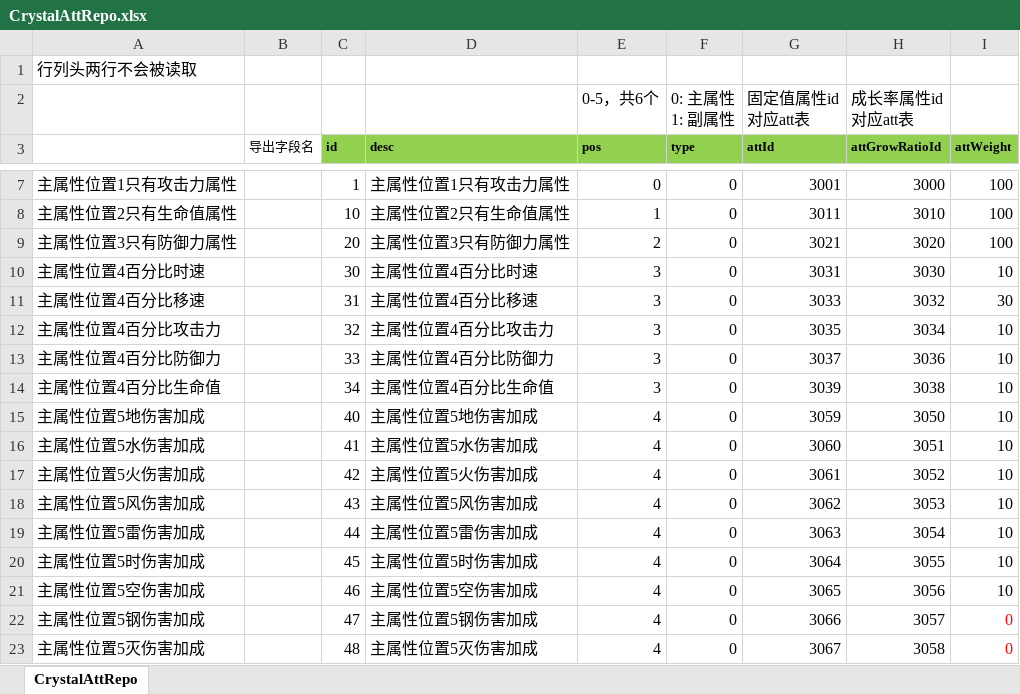
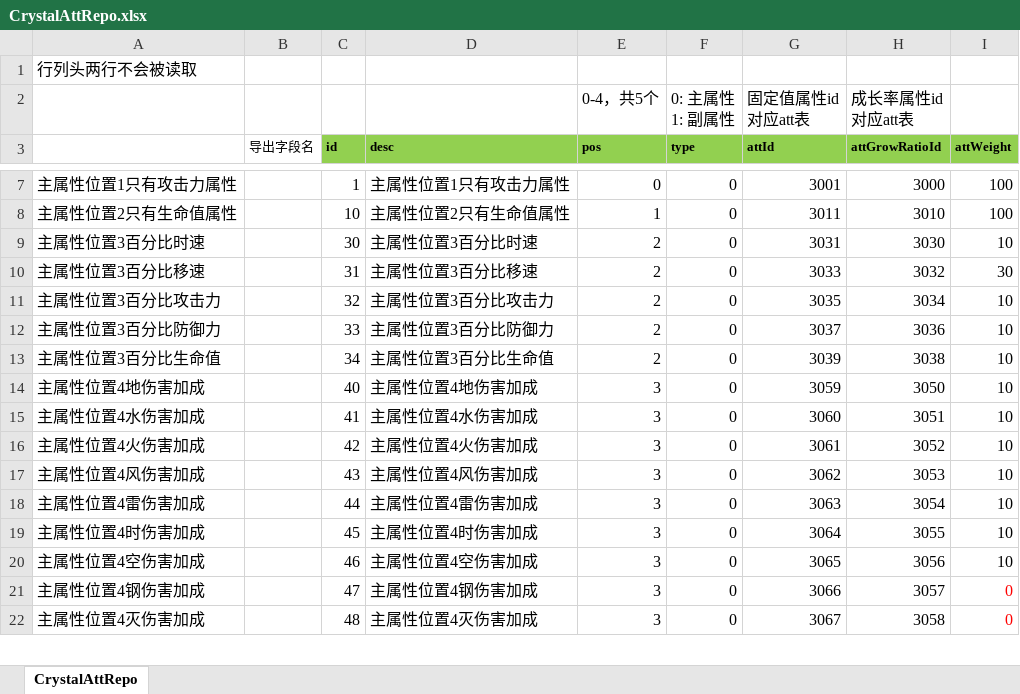
Before and after one commit to east-eden/server, an Excel workbook: config/excel/CrystalAttRepo.xlsx, sheet CrystalAttRepo, drawn as a sheet; only a part is shown, gaps mark what is left out; values as stored, in another font and other column widths than the file's, no borders; removed rows and columns are numbered as before the commit, all else as after; the diff covers the shown part only; the diff names each change by its address in the sheet, - before the commit and + after, or states it on an @@ line.

```diff
--- a/config/excel/CrystalAttRepo.xlsx (sheet CrystalAttRepo)
+++ b/config/excel/CrystalAttRepo.xlsx (sheet CrystalAttRepo)
-E2 (pos): 0-5，共6个
+E2 (pos): 0-4，共5个
-row 9: 主属性位置3只有防御力属性 |  | 20 | 主属性位置3只有防御力属性 | 2 | 0 | 3021 | 3020 | 100
-A9: 主属性位置4百分比时速
+A9: 主属性位置3百分比时速
-D9 (desc): 主属性位置4百分比时速
+D9 (desc): 主属性位置3百分比时速
-E9:E13 (pos): 3
+E9:E13 (pos): 2
-A10: 主属性位置4百分比移速
+A10: 主属性位置3百分比移速
-D10 (desc): 主属性位置4百分比移速
+D10 (desc): 主属性位置3百分比移速
-A11: 主属性位置4百分比攻击力
+A11: 主属性位置3百分比攻击力
-D11 (desc): 主属性位置4百分比攻击力
+D11 (desc): 主属性位置3百分比攻击力
-A12: 主属性位置4百分比防御力
+A12: 主属性位置3百分比防御力
-D12 (desc): 主属性位置4百分比防御力
+D12 (desc): 主属性位置3百分比防御力
-A13: 主属性位置4百分比生命值
+A13: 主属性位置3百分比生命值
-D13 (desc): 主属性位置4百分比生命值
+D13 (desc): 主属性位置3百分比生命值
-A14: 主属性位置5地伤害加成
+A14: 主属性位置4地伤害加成
-D14 (desc): 主属性位置5地伤害加成
+D14 (desc): 主属性位置4地伤害加成
-E14:E22 (pos): 4
+E14:E22 (pos): 3
-A15: 主属性位置5水伤害加成
+A15: 主属性位置4水伤害加成
-D15 (desc): 主属性位置5水伤害加成
+D15 (desc): 主属性位置4水伤害加成
-A16: 主属性位置5火伤害加成
+A16: 主属性位置4火伤害加成
-D16 (desc): 主属性位置5火伤害加成
+D16 (desc): 主属性位置4火伤害加成
-A17: 主属性位置5风伤害加成
+A17: 主属性位置4风伤害加成
-D17 (desc): 主属性位置5风伤害加成
+D17 (desc): 主属性位置4风伤害加成
-A18: 主属性位置5雷伤害加成
+A18: 主属性位置4雷伤害加成
-D18 (desc): 主属性位置5雷伤害加成
+D18 (desc): 主属性位置4雷伤害加成
-A19: 主属性位置5时伤害加成
+A19: 主属性位置4时伤害加成
-D19 (desc): 主属性位置5时伤害加成
+D19 (desc): 主属性位置4时伤害加成
-A20: 主属性位置5空伤害加成
+A20: 主属性位置4空伤害加成
-D20 (desc): 主属性位置5空伤害加成
+D20 (desc): 主属性位置4空伤害加成
-A21: 主属性位置5钢伤害加成
+A21: 主属性位置4钢伤害加成
-D21 (desc): 主属性位置5钢伤害加成
+D21 (desc): 主属性位置4钢伤害加成
-A22: 主属性位置5灭伤害加成
+A22: 主属性位置4灭伤害加成
-D22 (desc): 主属性位置5灭伤害加成
+D22 (desc): 主属性位置4灭伤害加成
```
Also changed, not shown: 9 removed rows and 36 edited cells elsewhere in this sheet, config/excel/Crystal.xlsx, config/excel/GlobalConfig.xlsx, 15 other files.
